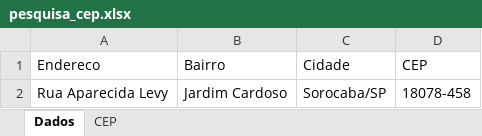
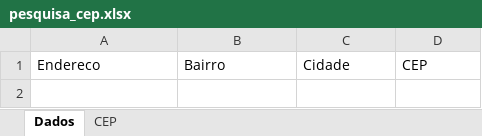
Before and after one commit to zeer0e1/cep-correios, an Excel workbook: pesquisa_cep.xlsx, sheet Dados, drawn as a sheet; values as stored, in another font and other column widths than the file's, no borders; the diff names each change by its address in the sheet, - before the commit and + after, or states it on an @@ line.

```diff
--- a/pesquisa_cep.xlsx (sheet Dados)
+++ b/pesquisa_cep.xlsx (sheet Dados)
-row 2: Rua Aparecida Levy | Jardim Cardoso | Sorocaba/SP | 18078-458
```
Also changed, not shown: sheet CEP, 1 other file.
